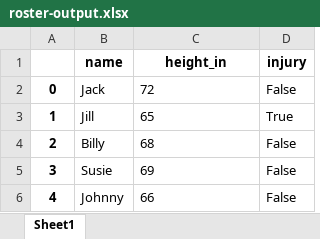
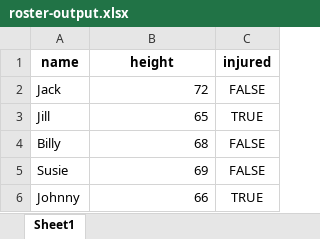
Before and after one commit to stringfestdata/advancing-into-analytics-book, an Excel workbook: output/roster-output.xlsx, sheet Sheet1, drawn as a sheet; values as stored, in another font and other column widths than the file's, no borders; removed rows and columns are numbered as before the commit, all else as after; the diff names each change by its address in the sheet, - before the commit and + after, or states it on an @@ line.

```diff
--- a/output/roster-output.xlsx (sheet Sheet1)
+++ b/output/roster-output.xlsx (sheet Sheet1)
-column A, rows 2-6: 0 | 1 | 2 | 3 | 4
-column D (injury), rows 2-6: False | True | False | False | False
+column C (injured), rows 2-6: FALSE | TRUE | FALSE | FALSE | TRUE
-B1: height_in
+B1: height
-B2:B6 alignment: left
+B2:B6 alignment: right
```
Also changed, not shown: ch-7.xlsx, trackers/book-review-tracker.xlsx, 9 other files.
